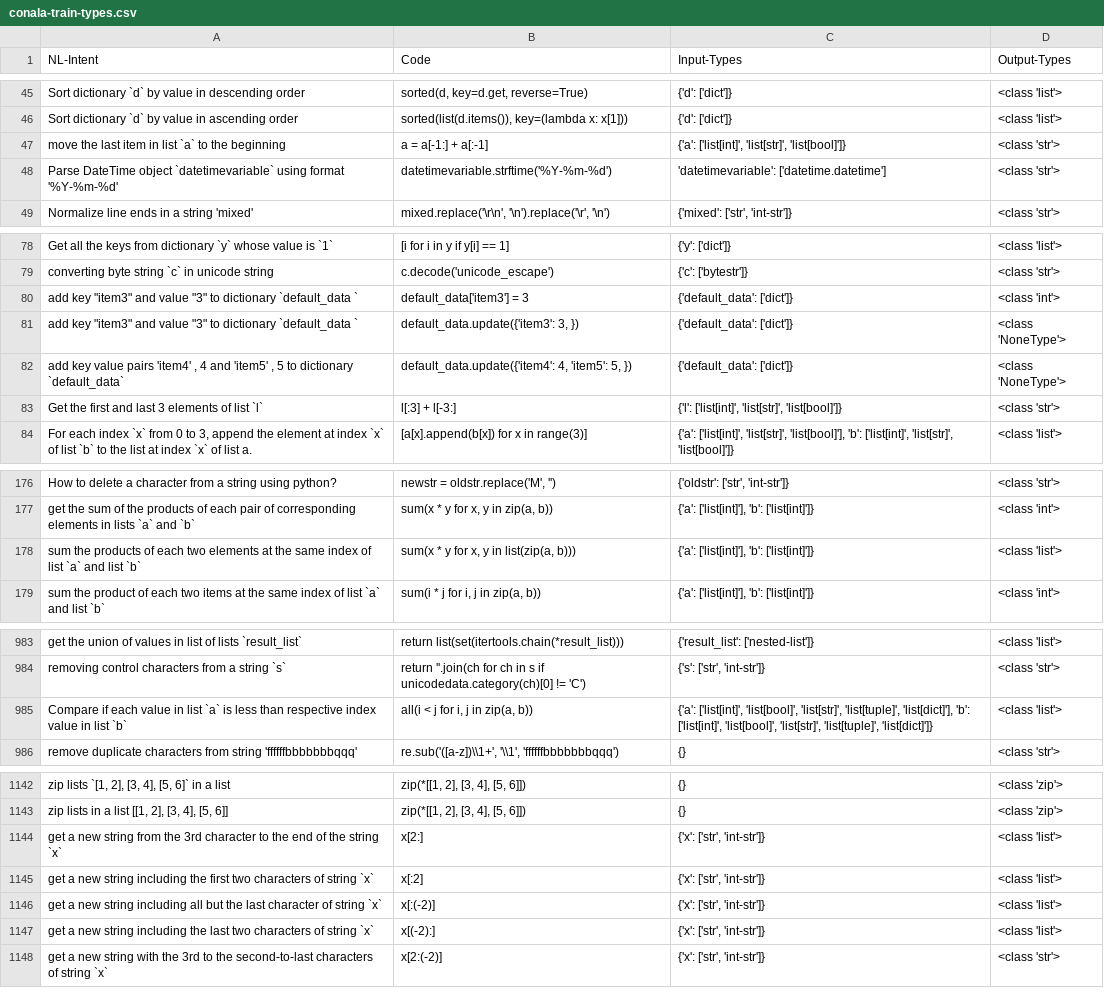
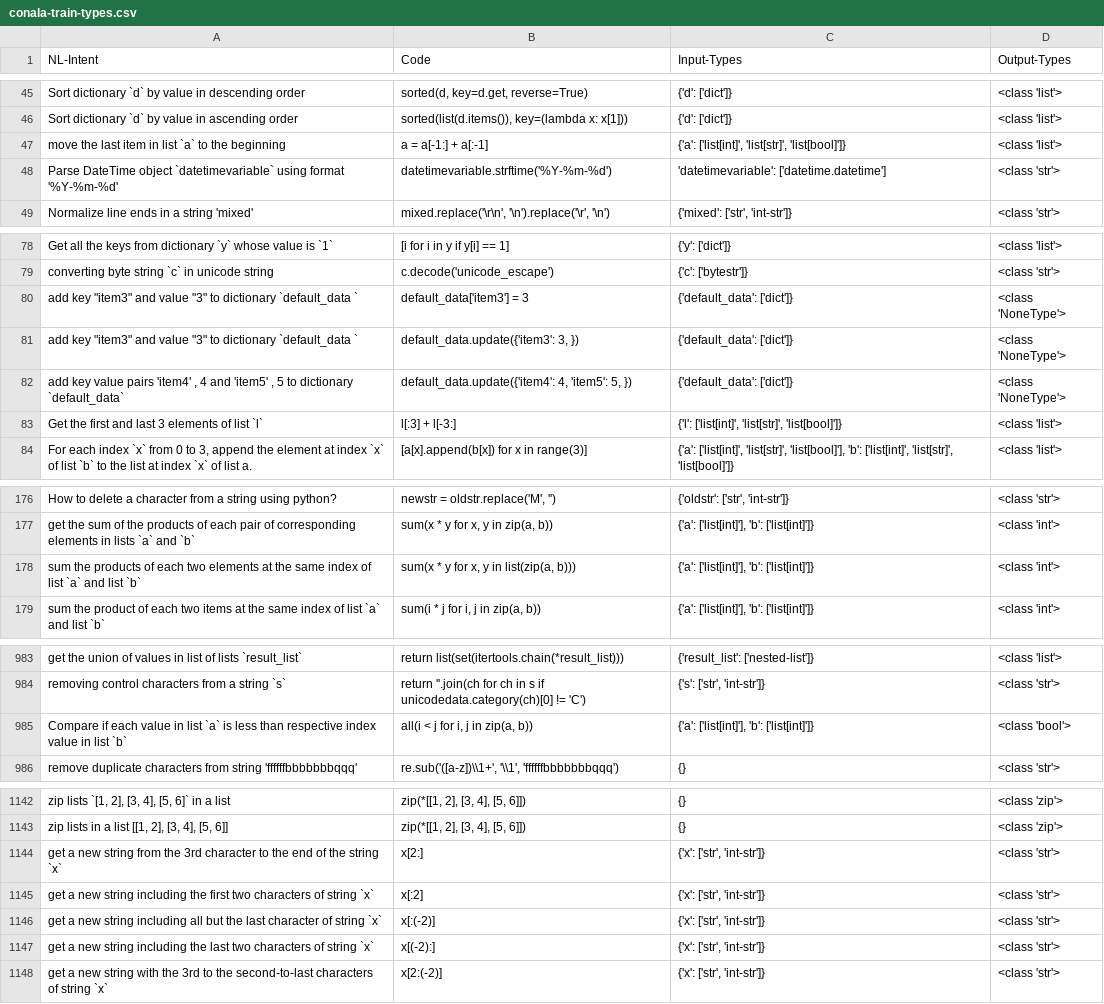
Before and after one commit to shraddhabarke/nl-to-types, a CSV file: conala-train-types.csv, drawn as a sheet; only a part is shown, gaps mark what is left out; the diff covers the shown part only; the diff names each change by its address in the sheet, - before the commit and + after, or states it on an @@ line.

Commit message:
data for output types

```diff
--- a/conala-train-types.csv
+++ b/conala-train-types.csv
-D47 (Output-Types): <class 'str'>
+D47 (Output-Types): <class 'list'>
-D80 (Output-Types): <class 'int'>
+D80 (Output-Types): <class 'NoneType'>
-D83 (Output-Types): <class 'str'>
+D83 (Output-Types): <class 'list'>
-D178 (Output-Types): <class 'list'>
+D178 (Output-Types): <class 'int'>
-C985 (Input-Types): {'a': ['list[int]', 'list[bool]', 'list[str]', 'list[tuple]', 'list[dict]'], 'b': ['list[int]', 'list[bool]', 'list[str]', 'list[tuple]', 'list[dict]']}
+C985 (Input-Types): {'a': ['list[int]'], 'b': ['list[int]']}
-D985 (Output-Types): <class 'list'>
+D985 (Output-Types): <class 'bool'>
-D1144:D1147 (Output-Types): <class 'list'>
+D1144:D1147 (Output-Types): <class 'str'>
```
Also changed, not shown: 2 edited cells elsewhere in this file, conala-test-types.csv, 2 other files.
